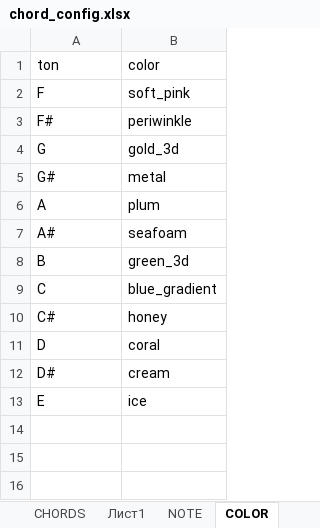
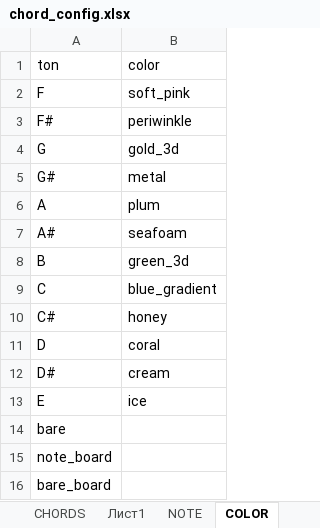
Before and after one commit to ILyaChibisov/Chord_Maker, an Excel workbook: templates2/chord_config.xlsx, sheet COLOR, drawn as a sheet; values as stored, in another font and other column widths than the file's, no borders; table styles not drawn; the diff names each change by its address in the sheet, - before the commit and + after, or states it on an @@ line.

```diff
--- a/templates2/chord_config.xlsx (sheet COLOR)
+++ b/templates2/chord_config.xlsx (sheet COLOR)
+row 14: bare
+row 15: note_board
+row 16: bare_board
```
Also changed, not shown: 2 other files.
